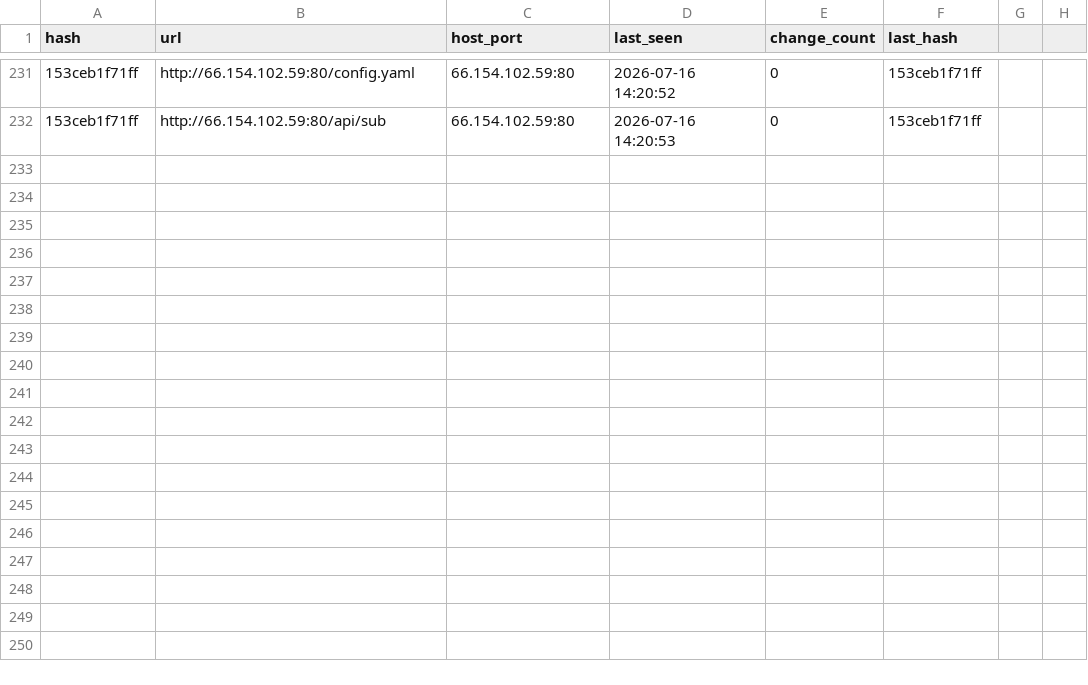
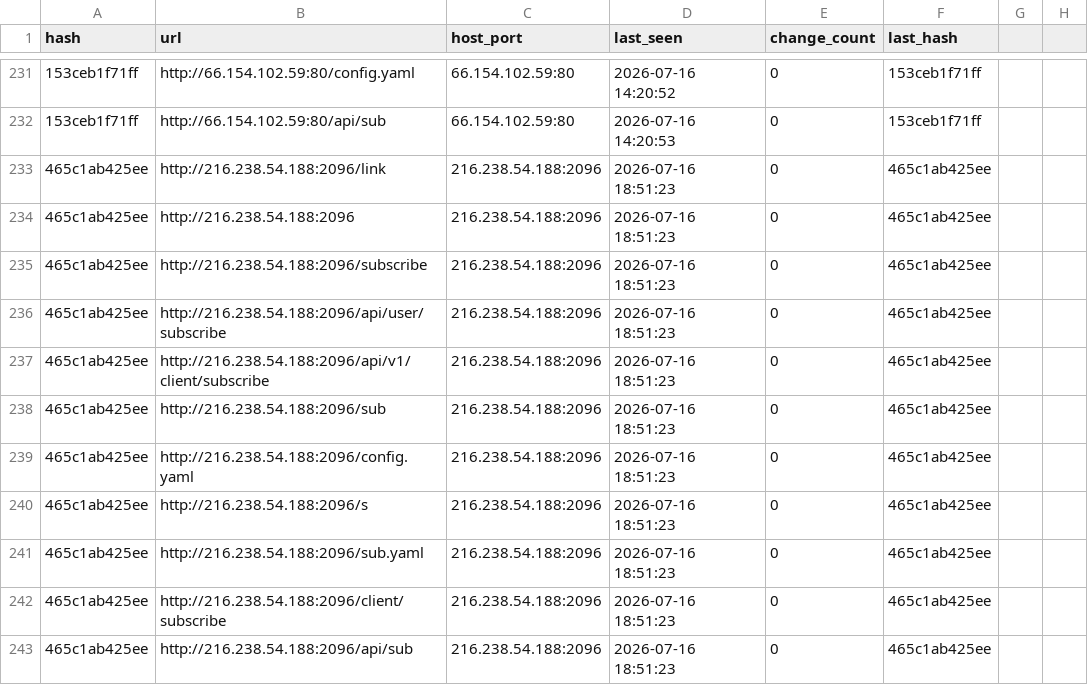
Before and after one commit to qjlxg/Barcode-Driver, a CSV file: scan_results.csv, drawn as a sheet; only a part is shown, gaps mark what is left out; the diff names each change by its address in the sheet, - before the commit and + after, or states it on an @@ line.

```diff
--- a/scan_results.csv
+++ b/scan_results.csv
+row 233: 465c1ab425ee | http://216.238.54.188:2096/link | 216.238.54.188:2096 | 2026-07-16 18:51:23 | 0 | 465c1ab425ee
+row 234: 465c1ab425ee | http://216.238.54.188:2096 | 216.238.54.188:2096 | 2026-07-16 18:51:23 | 0 | 465c1ab425ee
+row 235: 465c1ab425ee | http://216.238.54.188:2096/subscribe | 216.238.54.188:2096 | 2026-07-16 18:51:23 | 0 | 465c1ab425ee
+row 236: 465c1ab425ee | http://216.238.54.188:2096/api/user/subscribe | 216.238.54.188:2096 | 2026-07-16 18:51:23 | 0 | 465c1ab425ee
+row 237: 465c1ab425ee | http://216.238.54.188:2096/api/v1/client/subscribe | 216.238.54.188:2096 | 2026-07-16 18:51:23 | 0 | 465c1ab425ee
+row 238: 465c1ab425ee | http://216.238.54.188:2096/sub | 216.238.54.188:2096 | 2026-07-16 18:51:23 | 0 | 465c1ab425ee
+row 239: 465c1ab425ee | http://216.238.54.188:2096/config.yaml | 216.238.54.188:2096 | 2026-07-16 18:51:23 | 0 | 465c1ab425ee
+row 240: 465c1ab425ee | http://216.238.54.188:2096/s | 216.238.54.188:2096 | 2026-07-16 18:51:23 | 0 | 465c1ab425ee
+row 241: 465c1ab425ee | http://216.238.54.188:2096/sub.yaml | 216.238.54.188:2096 | 2026-07-16 18:51:23 | 0 | 465c1ab425ee
+row 242: 465c1ab425ee | http://216.238.54.188:2096/client/subscribe | 216.238.54.188:2096 | 2026-07-16 18:51:23 | 0 | 465c1ab425ee
+row 243: 465c1ab425ee | http://216.238.54.188:2096/api/sub | 216.238.54.188:2096 | 2026-07-16 18:51:23 | 0 | 465c1ab425ee
```
Also changed, not shown: 15 other files.
